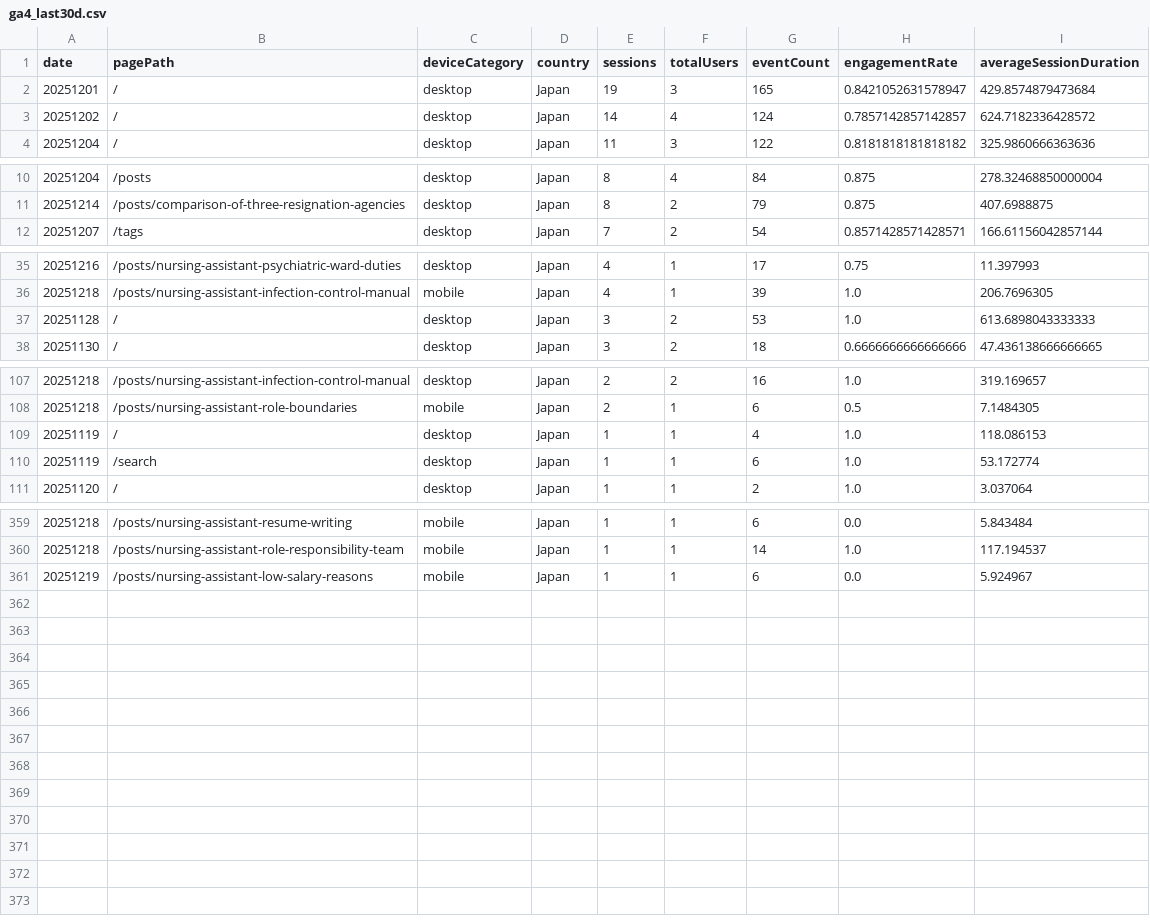
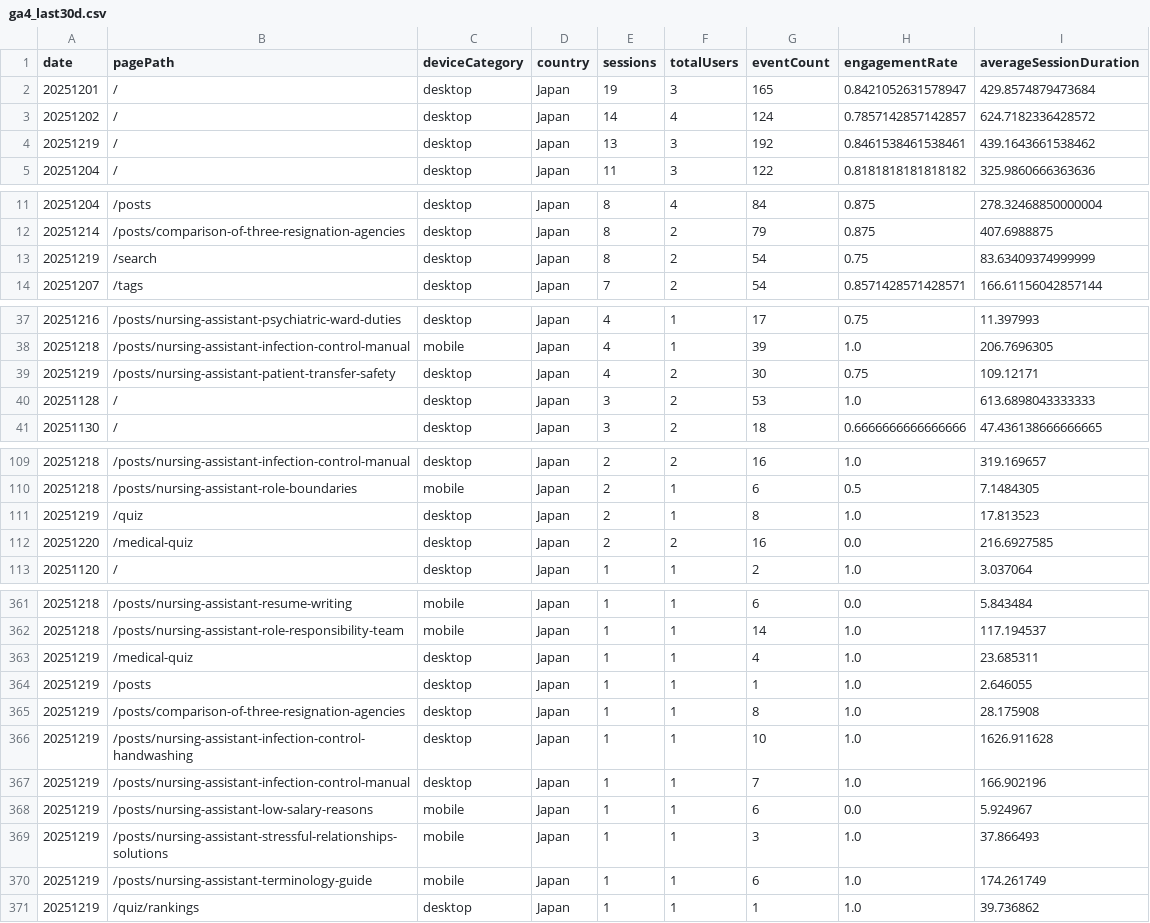
Before and after one commit to sasayosh1/prorenata, a CSV file: data/ga4_last30d.csv, drawn as a sheet; only a part is shown, gaps mark what is left out; the diff covers the shown part only.

```diff
--- a/data/ga4_last30d.csv
+++ b/data/ga4_last30d.csv
@@ -3,2 +3,3 @@ date,pagePath,deviceCategory,country,sessions,totalUsers,eventCount,engagementRa
 20251202,/,desktop,Japan,14,4,124,0.7857142857142857,624.7182336428572
+20251219,/,desktop,Japan,13,3,192,0.8461538461538461,439.1643661538462
 20251204,/,desktop,Japan,11,3,122,0.8181818181818182,325.9860666363636
@@ -11,2 +12,3 @@ date,pagePath,deviceCategory,country,sessions,totalUsers,eventCount,engagementRa
 20251214,/posts/comparison-of-three-resignation-agencies,desktop,Japan,8,2,79,0.875,407.6988875
+20251219,/search,desktop,Japan,8,2,54,0.75,83.63409374999999
 20251207,/tags,desktop,Japan,7,2,54,0.8571428571428571,166.61156042857144
@@ -36,2 +38,3 @@ date,pagePath,deviceCategory,country,sessions,totalUsers,eventCount,engagementRa
 20251218,/posts/nursing-assistant-infection-control-manual,mobile,Japan,4,1,39,1.0,206.7696305
+20251219,/posts/nursing-assistant-patient-transfer-safety,desktop,Japan,4,2,30,0.75,109.12171
 20251128,/,desktop,Japan,3,2,53,1.0,613.6898043333333
@@ -108,4 +110,4 @@ date,pagePath,deviceCategory,country,sessions,totalUsers,eventCount,engagementRa
 20251218,/posts/nursing-assistant-role-boundaries,mobile,Japan,2,1,6,0.5,7.1484305
-20251119,/,desktop,Japan,1,1,4,1.0,118.086153
-20251119,/search,desktop,Japan,1,1,6,1.0,53.172774
+20251219,/quiz,desktop,Japan,2,1,8,1.0,17.813523
+20251220,/medical-quiz,desktop,Japan,2,2,16,0.0,216.6927585
 20251120,/,desktop,Japan,1,1,2,1.0,3.037064
@@ -360,2 +362,10 @@ date,pagePath,deviceCategory,country,sessions,totalUsers,eventCount,engagementRa
 20251218,/posts/nursing-assistant-role-responsibility-team,mobile,Japan,1,1,14,1.0,117.194537
+20251219,/medical-quiz,desktop,Japan,1,1,4,1.0,23.685311
+20251219,/posts,desktop,Japan,1,1,1,1.0,2.646055
+20251219,/posts/comparison-of-three-resignation-agencies,desktop,Japan,1,1,8,1.0,28.175908
+20251219,/posts/nursing-assistant-infection-control-handwashing,desktop,Japan,1,1,10,1.0,1626.911628
+20251219,/posts/nursing-assistant-infection-control-manual,desktop,Japan,1,1,7,1.0,166.902196
 20251219,/posts/nursing-assistant-low-salary-reasons,mobile,Japan,1,1,6,0.0,5.924967
+20251219,/posts/nursing-assistant-stressful-relationships-solutions,mobile,Japan,1,1,3,1.0,37.866493
+20251219,/posts/nursing-assistant-terminology-guide,mobile,Japan,1,1,6,1.0,174.261749
+20251219,/quiz/rankings,desktop,Japan,1,1,1,1.0,39.736862
```
Also changed, not shown: 1 removed row elsewhere in this file, data/gsc_last30d.csv, 1 other file.
